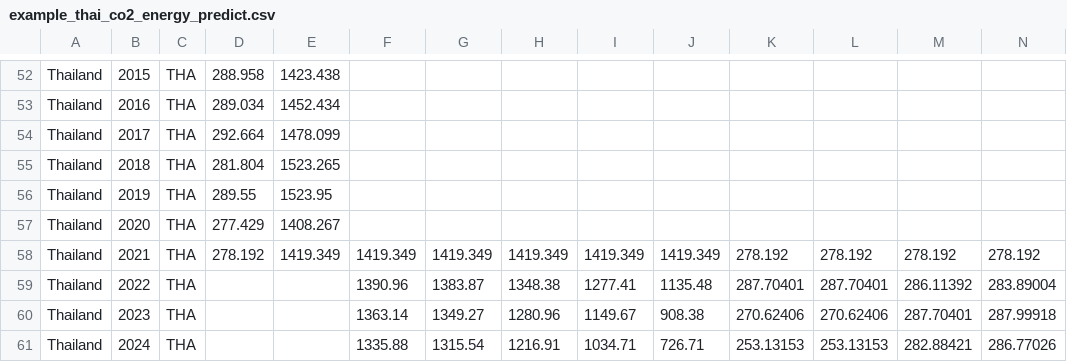
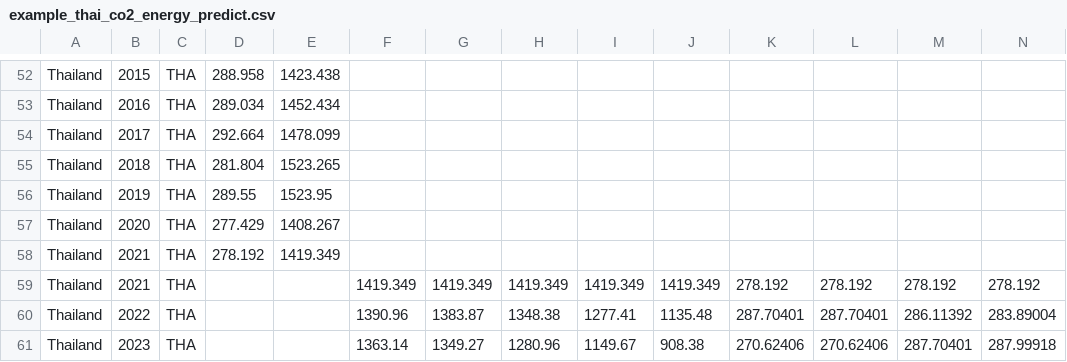
Before and after one commit to thanakiat-h/worldmap, a CSV file: example_thai_co2_energy_predict.csv, drawn as a sheet; only a part is shown, gaps mark what is left out; the shorter side is filled out with more unchanged rows; addresses are those after the commit; rows hold the shown columns only; the diff names each change by its address in the sheet, - before the commit and + after, or states it on an @@ line.

Commit message:
Add files via upload

```diff
--- a/example_thai_co2_energy_predict.csv
+++ b/example_thai_co2_energy_predict.csv
+row 58: Thailand | 2021 | THA | 278.192 | 1419.349
-D59: 278.192
+D59: (empty)
-E59: 1419.349
+E59: (empty)
```
